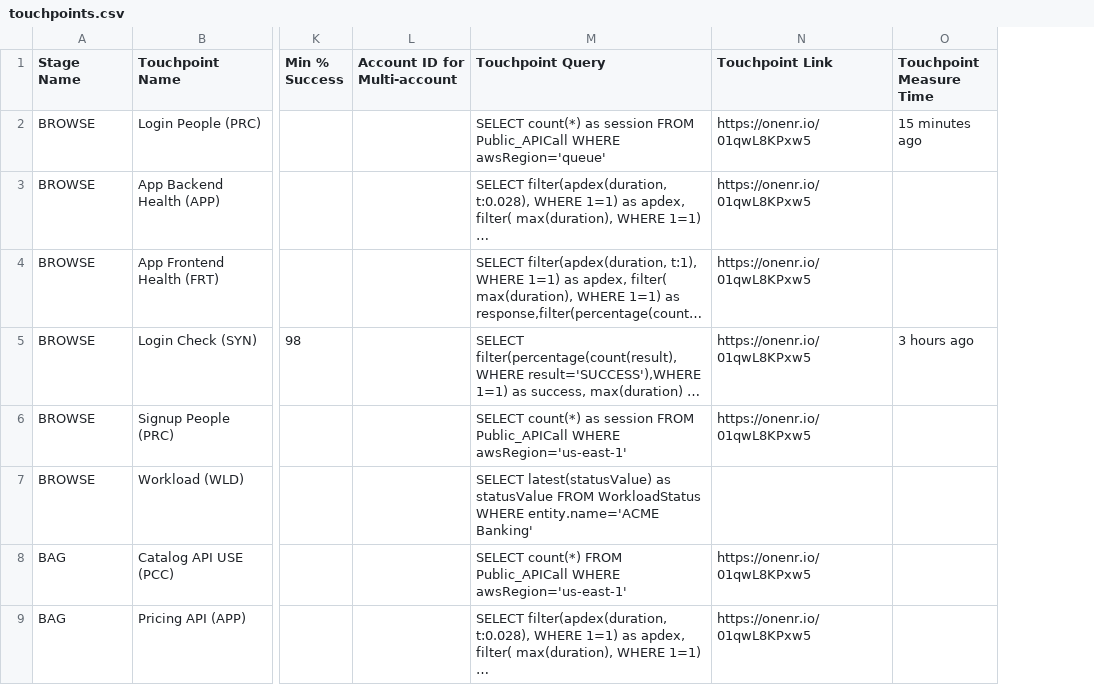
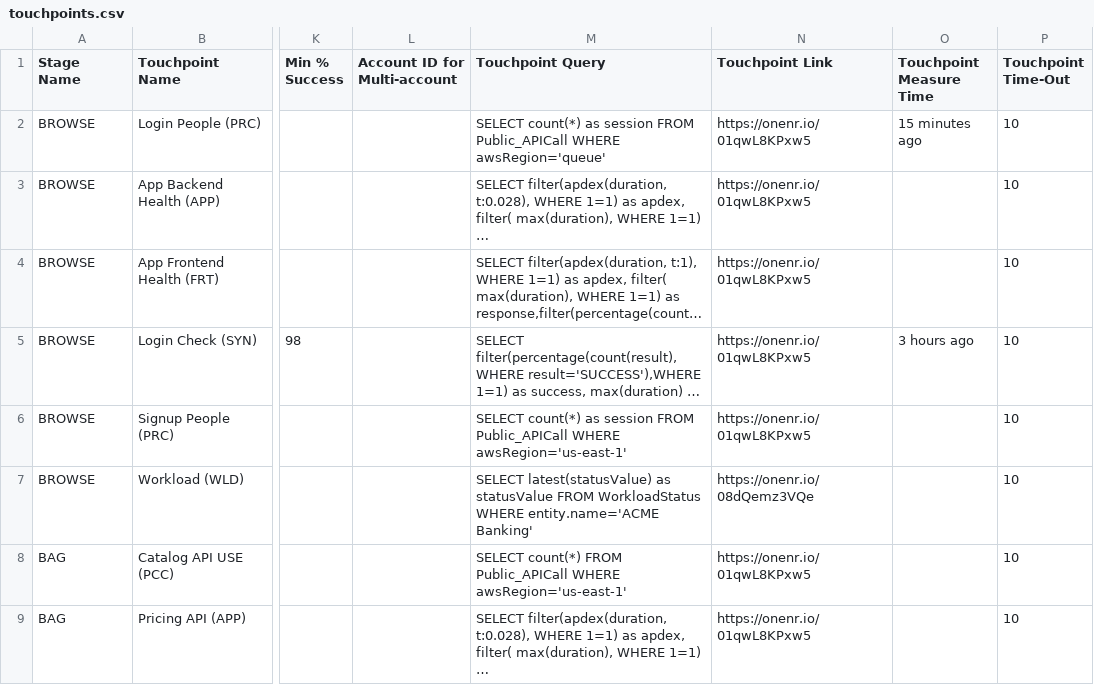
Before and after one commit to newrelic/nr1-pathpoint, a CSV file: setup/touchpoints.csv, drawn as a sheet; only a part is shown, gaps mark what is left out; long unchanged cells end in …; the diff covers the shown part only; the diff names each change by its address in the sheet, - before the commit and + after, or states it on an @@ line.

Commit message:
Support to change the default Touchpoint Query Timeout

```diff
--- a/setup/touchpoints.csv
+++ b/setup/touchpoints.csv
+column P (Touchpoint Time-Out), rows 2-9: all 10
-N7 (Touchpoint Link): (empty)
+N7 (Touchpoint Link): https://onenr.io/08dQemz3VQe
```
Also changed, not shown: 4 edited cells elsewhere in this file, 5 other files.
